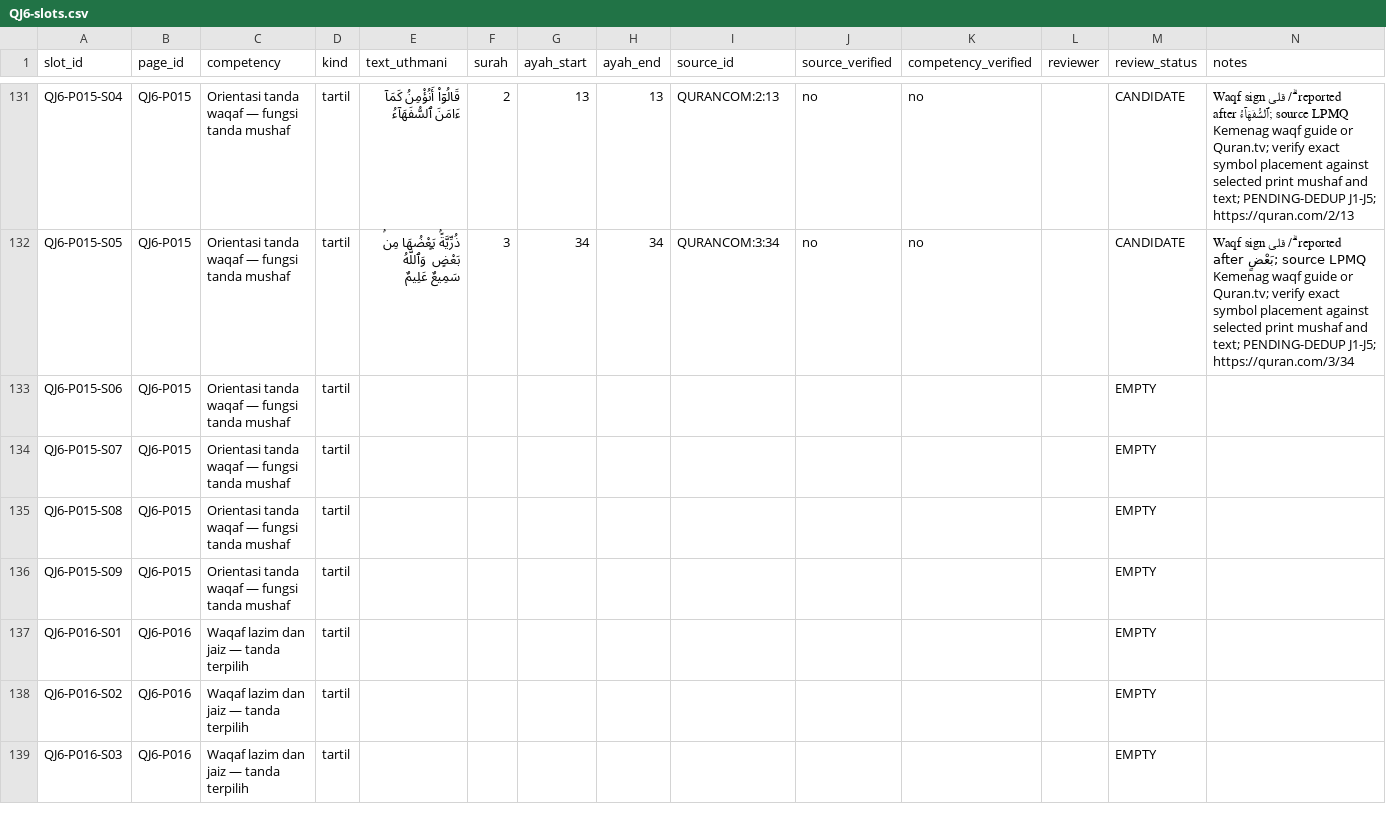
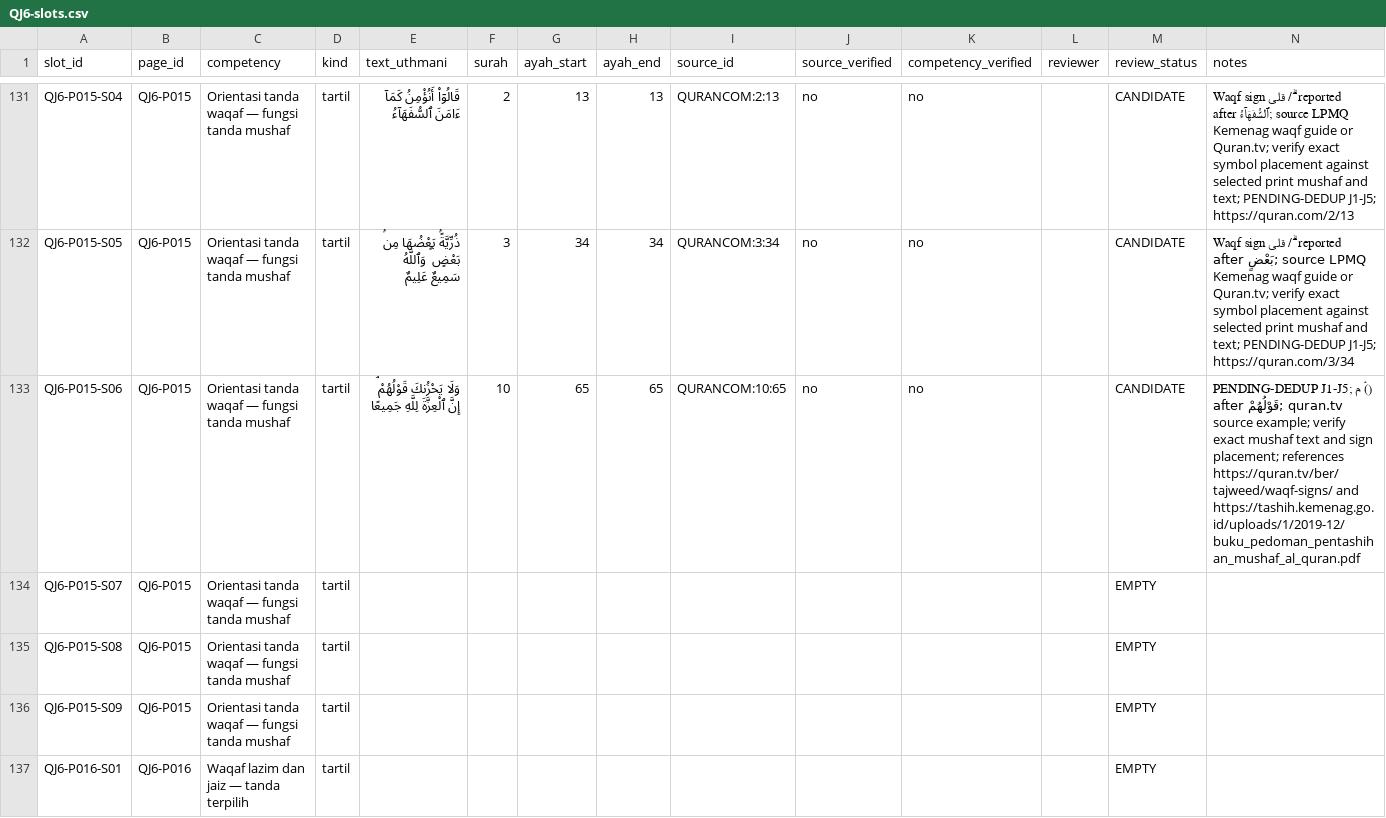
Before and after one commit to pesantrenriqa-boop/QURBATA, a CSV file: books/jilid-6/tools/QJ6-slots.csv, drawn as a sheet; only a part is shown, gaps mark what is left out; the shorter side is filled out with more unchanged rows.

Commit message:
Add sourced P015 waqf lazim and muanaqah examples pending exact sign audit

```diff
--- a/books/jilid-6/tools/QJ6-slots.csv
+++ b/books/jilid-6/tools/QJ6-slots.csv
@@ -132,3 +132,3 @@ slot_id,page_id,competency,kind,text_uthmani,surah,ayah_start,ayah_end,source_id
 "QJ6-P015-S05","QJ6-P015","Orientasi tanda waqaf — fungsi tanda mushaf","tartil","ذُرِّيَّةًۢ بَعْضُهَا مِنۢ بَعْضٍ ۗ وَٱللَّهُ سَمِيعٌ عَلِيمٌ","3","34","34","QURANCOM:3:34","no","no","","CANDIDATE","Waqf sign قلى / ۗ reported after بَعْضٍ; source LPMQ Kemenag waqf guide or Quran.tv; verify exact symbol placement against selected print mushaf and text; PENDING-DEDUP J1-J5; https://quran.com/3/34"
-"QJ6-P015-S06","QJ6-P015","Orientasi tanda waqaf — fungsi tanda mushaf","tartil","","","","","","","","","EMPTY",""
+"QJ6-P015-S06","QJ6-P015","Orientasi tanda waqaf — fungsi tanda mushaf","tartil","وَلَا يَحْزُنكَ قَوْلُهُمْ ۘ إِنَّ ٱلْعِزَّةَ لِلَّهِ جَمِيعًا","10","65","65","QURANCOM:10:65","no","no","","CANDIDATE","PENDING-DEDUP J1-J5; م (ۘ) after قَوْلُهُمْ; quran.tv source example; verify exact mushaf text and sign placement; references https://quran.tv/ber/tajweed/waqf-signs/ and https://tashih.kemenag.go.id/uploads/1/2019-12/buku_pedoman_pentashihan_mushaf_al_quran.pdf"
 "QJ6-P015-S07","QJ6-P015","Orientasi tanda waqaf — fungsi tanda mushaf","tartil","","","","","","","","","EMPTY",""
```
